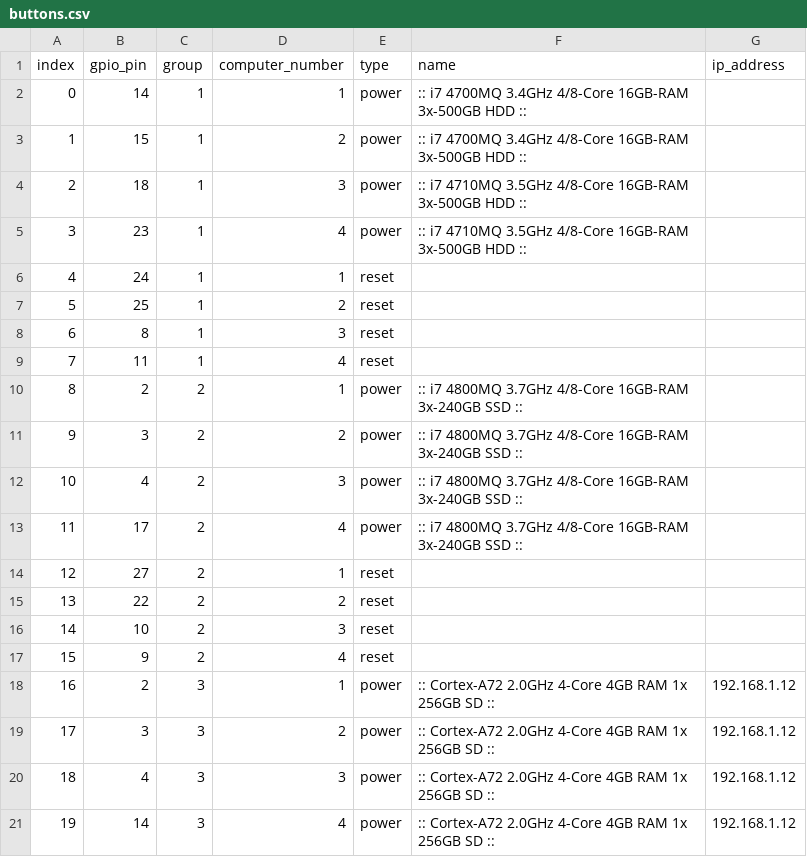
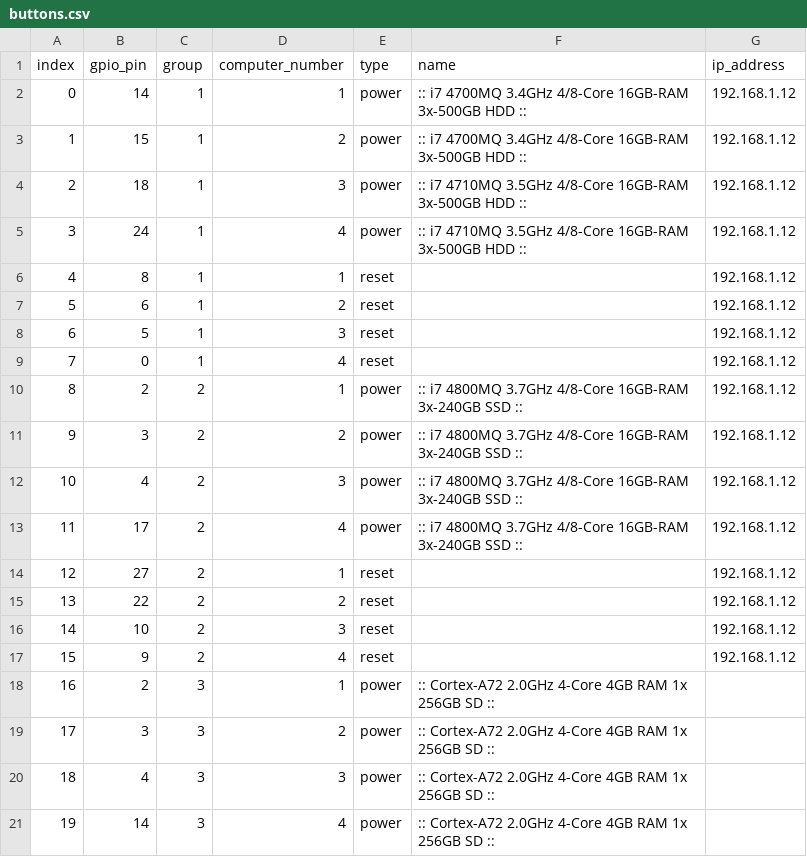
Before and after one commit to aliasmaus/rpi_lcars, a CSV file: app/data/buttons.csv, drawn as a sheet.

Commit message:
updated button pins

```diff
--- a/app/data/buttons.csv
+++ b/app/data/buttons.csv
@@ -1,21 +1,21 @@
 index,gpio_pin,group,computer_number,type,name,ip_address
-0,14,1,1,power,:: i7 4700MQ  3.4GHz  4/8-Core  16GB-RAM  3x-500GB HDD ::,
-1,15,1,2,power,:: i7 4700MQ  3.4GHz  4/8-Core  16GB-RAM  3x-500GB HDD ::,
-2,18,1,3,power,:: i7 4710MQ  3.5GHz  4/8-Core  16GB-RAM  3x-500GB HDD ::,
-3,23,1,4,power,:: i7 4710MQ  3.5GHz  4/8-Core  16GB-RAM  3x-500GB HDD ::,
-4,24,1,1,reset,,
-5,25,1,2,reset,,
-6,8,1,3,reset,,
-7,11,1,4,reset,,
-8,2,2,1,power,:: i7 4800MQ  3.7GHz  4/8-Core  16GB-RAM  3x-240GB SSD ::,
-9,3,2,2,power,:: i7 4800MQ  3.7GHz  4/8-Core  16GB-RAM  3x-240GB SSD ::,
-10,4,2,3,power,:: i7 4800MQ  3.7GHz  4/8-Core  16GB-RAM  3x-240GB SSD ::,
-11,17,2,4,power,:: i7 4800MQ  3.7GHz  4/8-Core  16GB-RAM  3x-240GB SSD ::,
-12,27,2,1,reset,,
-13,22,2,2,reset,,
-14,10,2,3,reset,,
-15,9,2,4,reset,,
-16,2,3,1,power,:: Cortex-A72  2.0GHz  4-Core  4GB RAM  1x 256GB SD ::,192.168.1.12
-17,3,3,2,power,:: Cortex-A72  2.0GHz  4-Core  4GB RAM  1x 256GB SD ::,192.168.1.12
-18,4,3,3,power,:: Cortex-A72  2.0GHz  4-Core  4GB RAM  1x 256GB SD ::,192.168.1.12
-19,14,3,4,power,:: Cortex-A72  2.0GHz  4-Core  4GB RAM  1x 256GB SD ::,192.168.1.12
+0,14,1,1,power,:: i7 4700MQ  3.4GHz  4/8-Core  16GB-RAM  3x-500GB HDD ::,192.168.1.12
+1,15,1,2,power,:: i7 4700MQ  3.4GHz  4/8-Core  16GB-RAM  3x-500GB HDD ::,192.168.1.12
+2,18,1,3,power,:: i7 4710MQ  3.5GHz  4/8-Core  16GB-RAM  3x-500GB HDD ::,192.168.1.12
+3,24,1,4,power,:: i7 4710MQ  3.5GHz  4/8-Core  16GB-RAM  3x-500GB HDD ::,192.168.1.12
+4,8,1,1,reset,,192.168.1.12
+5,6,1,2,reset,,192.168.1.12
+6,5,1,3,reset,,192.168.1.12
+7,0,1,4,reset,,192.168.1.12
+8,2,2,1,power,:: i7 4800MQ  3.7GHz  4/8-Core  16GB-RAM  3x-240GB SSD ::,192.168.1.12
+9,3,2,2,power,:: i7 4800MQ  3.7GHz  4/8-Core  16GB-RAM  3x-240GB SSD ::,192.168.1.12
+10,4,2,3,power,:: i7 4800MQ  3.7GHz  4/8-Core  16GB-RAM  3x-240GB SSD ::,192.168.1.12
+11,17,2,4,power,:: i7 4800MQ  3.7GHz  4/8-Core  16GB-RAM  3x-240GB SSD ::,192.168.1.12
+12,27,2,1,reset,,192.168.1.12
+13,22,2,2,reset,,192.168.1.12
+14,10,2,3,reset,,192.168.1.12
+15,9,2,4,reset,,192.168.1.12
+16,2,3,1,power,:: Cortex-A72  2.0GHz  4-Core  4GB RAM  1x 256GB SD ::,
+17,3,3,2,power,:: Cortex-A72  2.0GHz  4-Core  4GB RAM  1x 256GB SD ::,
+18,4,3,3,power,:: Cortex-A72  2.0GHz  4-Core  4GB RAM  1x 256GB SD ::,
+19,14,3,4,power,:: Cortex-A72  2.0GHz  4-Core  4GB RAM  1x 256GB SD ::,
```
